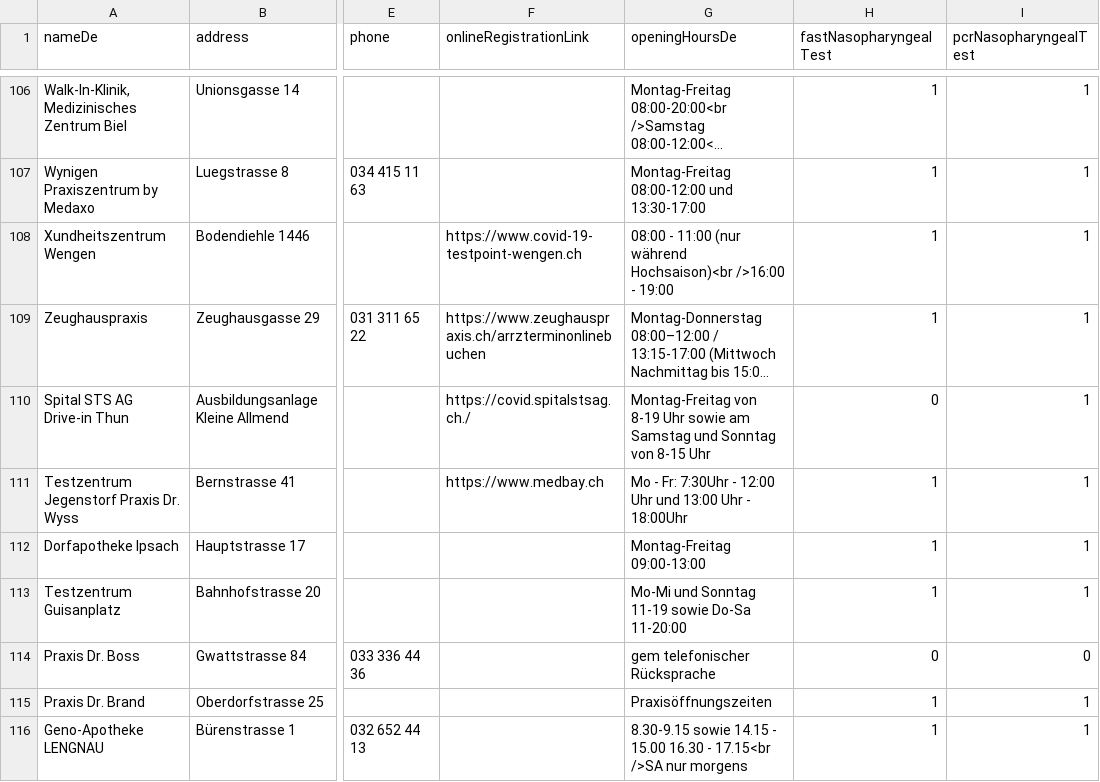
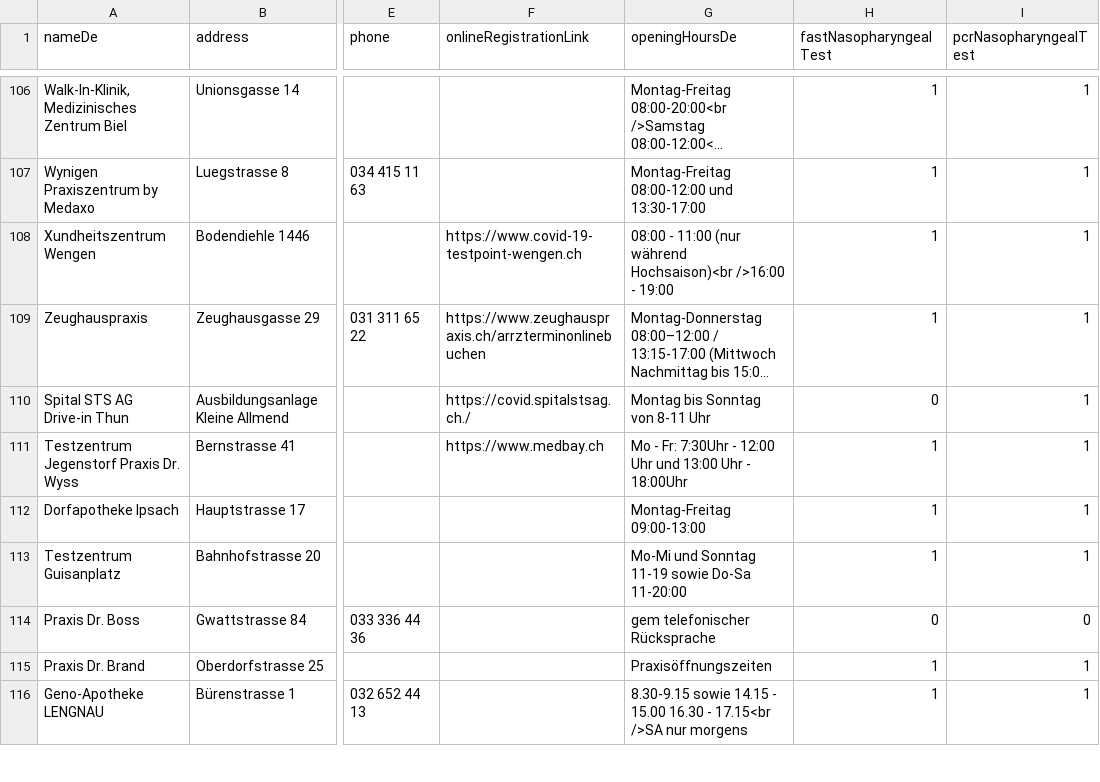
Before and after one commit to openDataBE/TestOffer, a CSV file: test_locations.csv, drawn as a sheet; only a part is shown, gaps mark what is left out; long unchanged cells end in …; the diff names each change by its address in the sheet, - before the commit and + after, or states it on an @@ line.

Commit message:
Update test_locations.csv

```diff
--- a/test_locations.csv
+++ b/test_locations.csv
-G110 (openingHoursDe): Montag-Freitag von 8-19 Uhr sowie am Samstag und Sonntag von 8-15 Uhr
+G110 (openingHoursDe): Montag bis Sonntag von 8-11 Uhr
```
